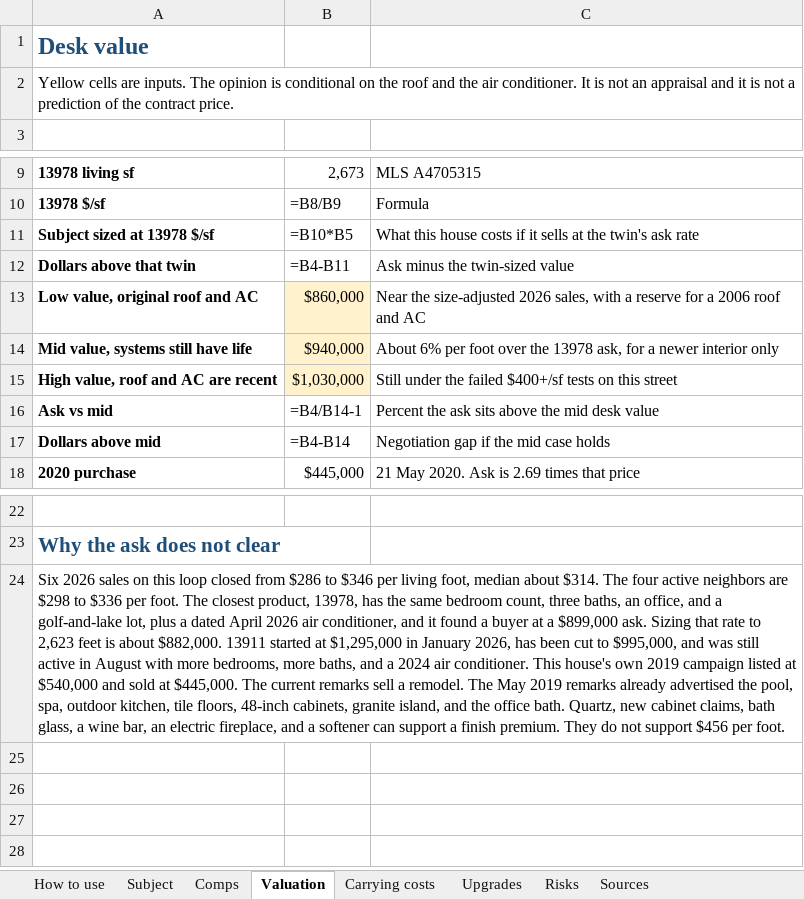
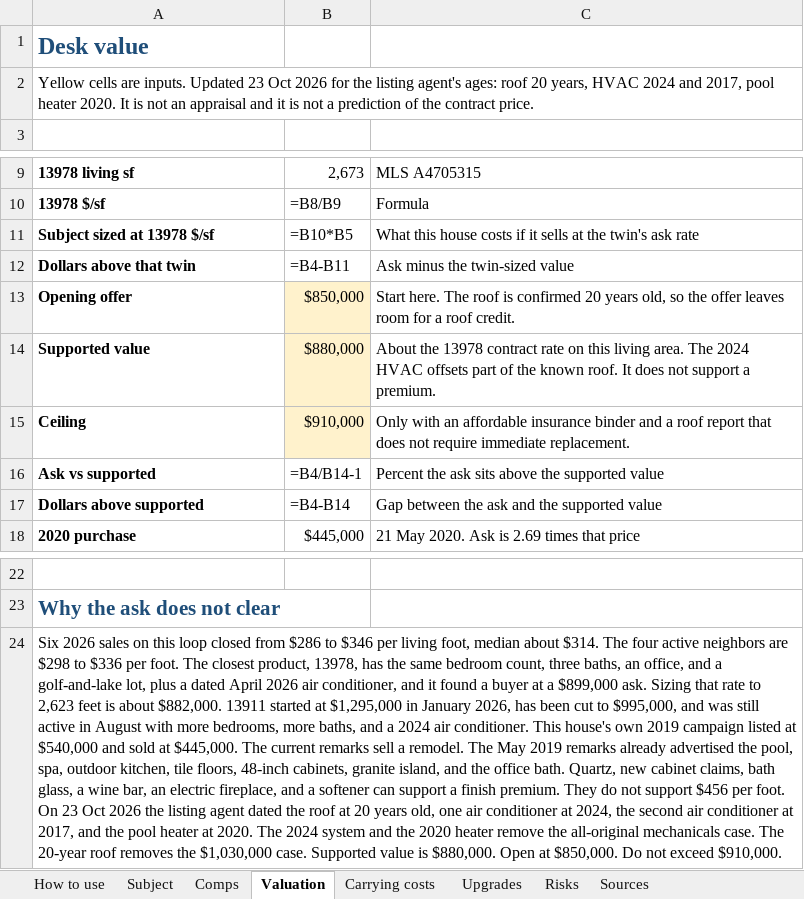
Before and after one commit to beachbobby45/Home-Repository, an Excel workbook: real_estate/lakewood-ranch-homes.xlsx, sheet Valuation, drawn as a sheet; only a part is shown, gaps mark what is left out; values as stored, in another font and other column widths than the file's, no borders; formulas without a stored value are shown as written; removed rows and columns are numbered as before the commit, all else as after; the diff names each change by its address in the sheet, - before the commit and + after, or states it on an @@ line.

```diff
--- a/real_estate/lakewood-ranch-homes.xlsx (sheet Valuation)
+++ b/real_estate/lakewood-ranch-homes.xlsx (sheet Valuation)
-A2: …are inputs. The opinion is conditional on the roof and the air conditioner. It is…
+A2: …are inputs. Updated 23 Oct 2026 for the listing agent's ages: roof 20 years, HVAC 2024 and 2017, pool heater 2020. It is…
-row 13: Low value, original roof and AC | $860,000 | Near the size-adjusted 2026 sales, with a reserve for a 2006 roof and AC
-row 14: Mid value, systems still have life | $940,000 | About 6% per foot over the 13978 ask, for a newer interior only
-row 15: High value, roof and AC are recent | $1,030,000 | Still under the failed $400+/sf tests on this street
+row 13: Opening offer | $850,000 | Start here. The roof is confirmed 20 years old, so the offer leaves room for a roof credit.
+row 14: Supported value | $880,000 | About the 13978 contract rate on this living area. The 2024 HVAC offsets part of the known roof. It does not support a premium.
+row 15: Ceiling | $910,000 | Only with an affordable insurance binder and a roof report that does not require immediate replacement.
-A16: Ask vs mid
+A16: Ask vs supported
-C16: …above the mid desk value
+C16: …above the supported value
-A17: Dollars above mid
+A17: Dollars above supported
-C17: Negotiation gap if the mid case holds
+C17: Gap between the ask and the supported value
-A24: …per foot.
+A24: …per foot. On 23 Oct 2026 the listing agent dated the roof at 20 years old, one air conditioner at 2024, the second air conditioner at 2017, and the pool heater at 2020. The 2024 system and the 2020 heater remove the all-original mechanicals case. The 20-year roof removes the $1,030,000 case. Supported value is $880,000. Open at $850,000. Do not exceed $910,000.
```
Also changed, not shown: sheet Upgrades, sheet Risks, sheet Subject, sheet Comps, 5 other files.
